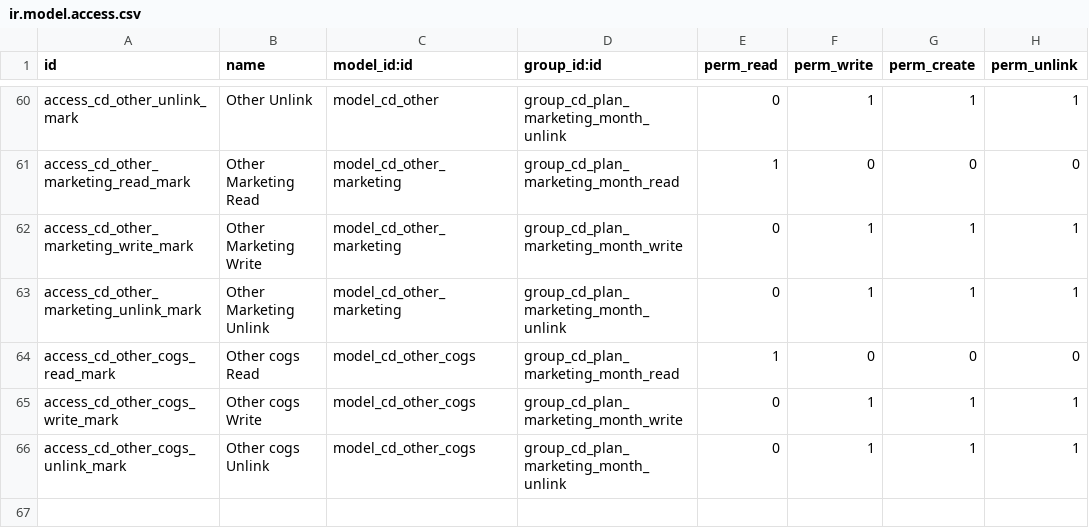
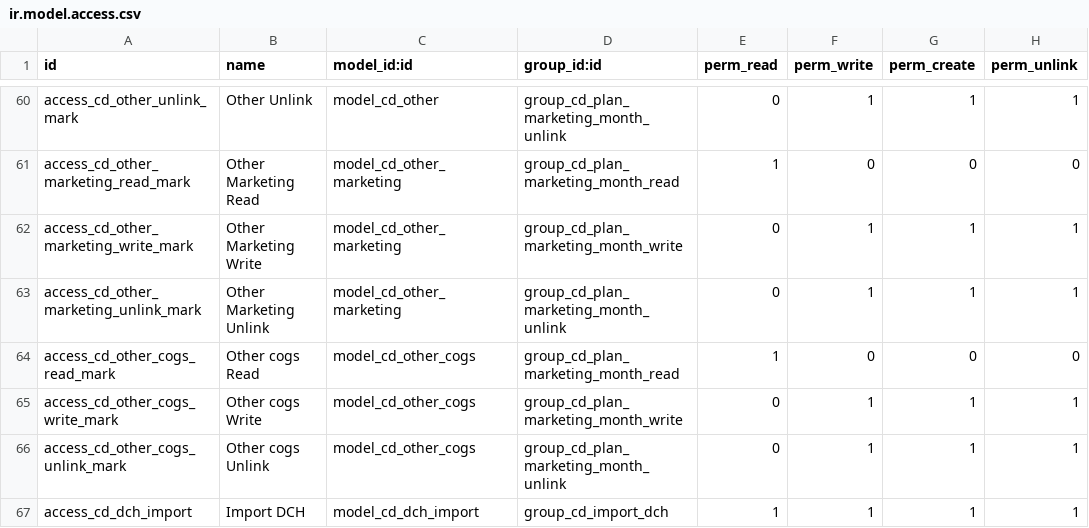
Before and after one commit to mkieszek/openerp-cederroth, a CSV file: cederroth_palanning/security/ir.model.access.csv, drawn as a sheet; only a part is shown, gaps mark what is left out; the diff names each change by its address in the sheet, - before the commit and + after, or states it on an @@ line.

Commit message:
import z dch

```diff
--- a/cederroth_palanning/security/ir.model.access.csv
+++ b/cederroth_palanning/security/ir.model.access.csv
+row 67: access_cd_dch_import | Import DCH | model_cd_dch_import | group_cd_import_dch | 1 | 1 | 1 | 1
```
Also changed, not shown: 3 other files.
